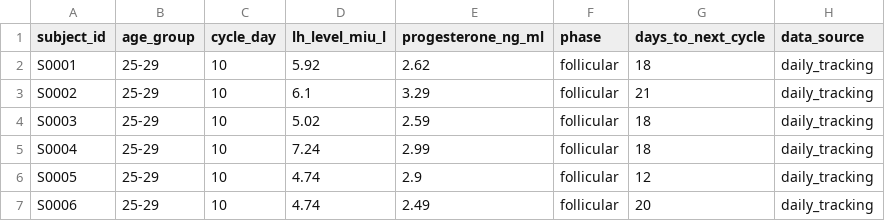
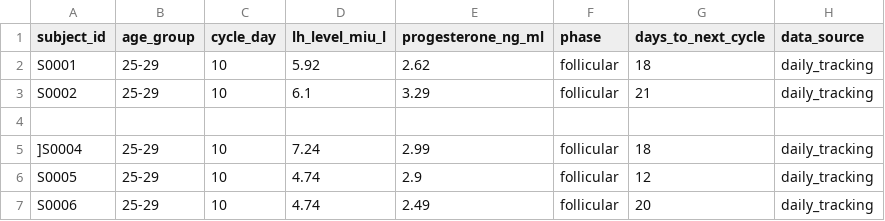
Before and after one commit to hussainw121/Lutea, a CSV file: DataSet.csv (was Realdataboth.csv), drawn as a sheet; only a part is shown.

```diff
--- a/Realdataboth.csv
+++ b/DataSet.csv
@@ -3,4 +3,4 @@ S0001,25-29,10,5.92,2.62,follicular,18,daily_tracking
 S0002,25-29,10,6.1,3.29,follicular,21,daily_tracking
-S0003,25-29,10,5.02,2.59,follicular,18,daily_tracking
-S0004,25-29,10,7.24,2.99,follicular,18,daily_tracking
+
+]S0004,25-29,10,7.24,2.99,follicular,18,daily_tracking
 S0005,25-29,10,4.74,2.9,follicular,12,daily_tracking
```
Also changed, not shown: 1 other file.
